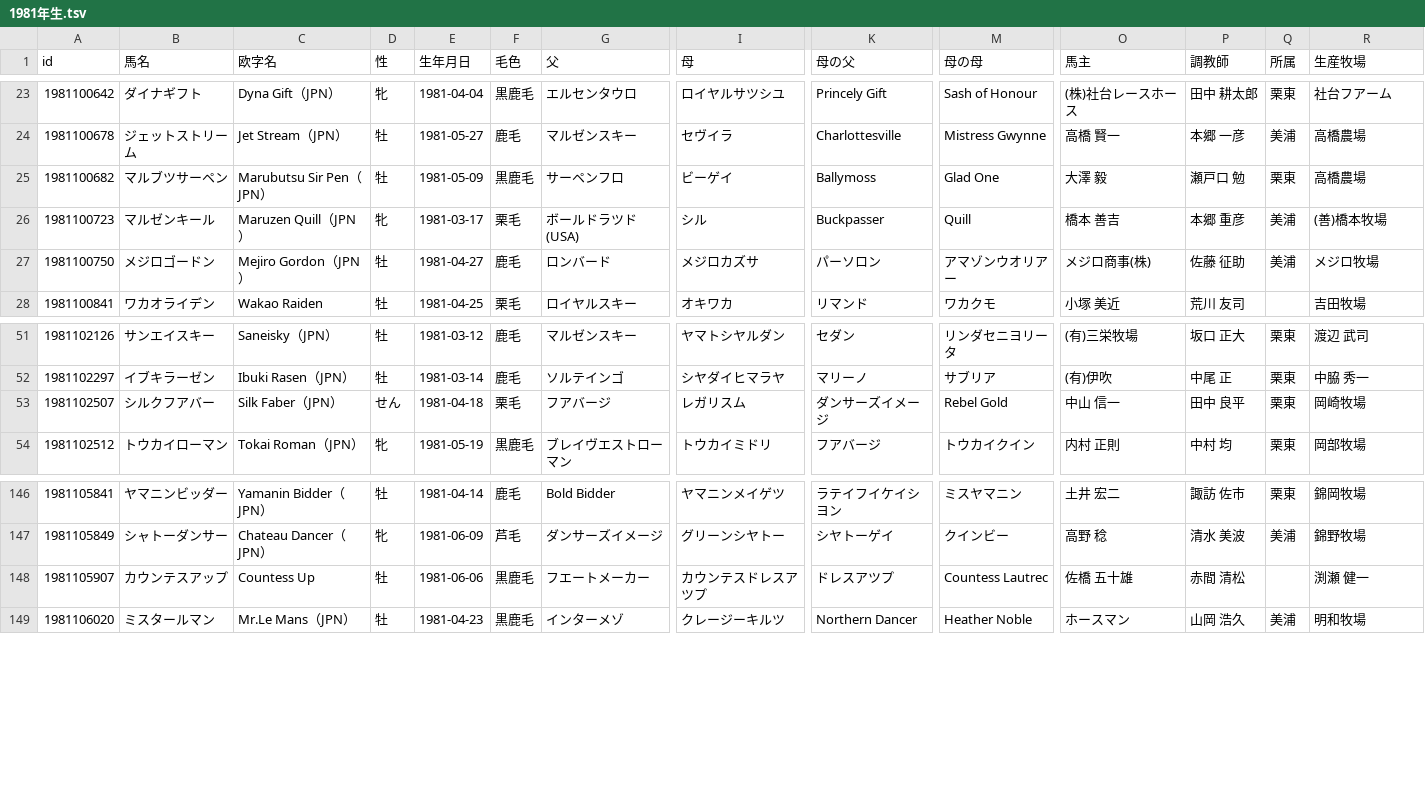
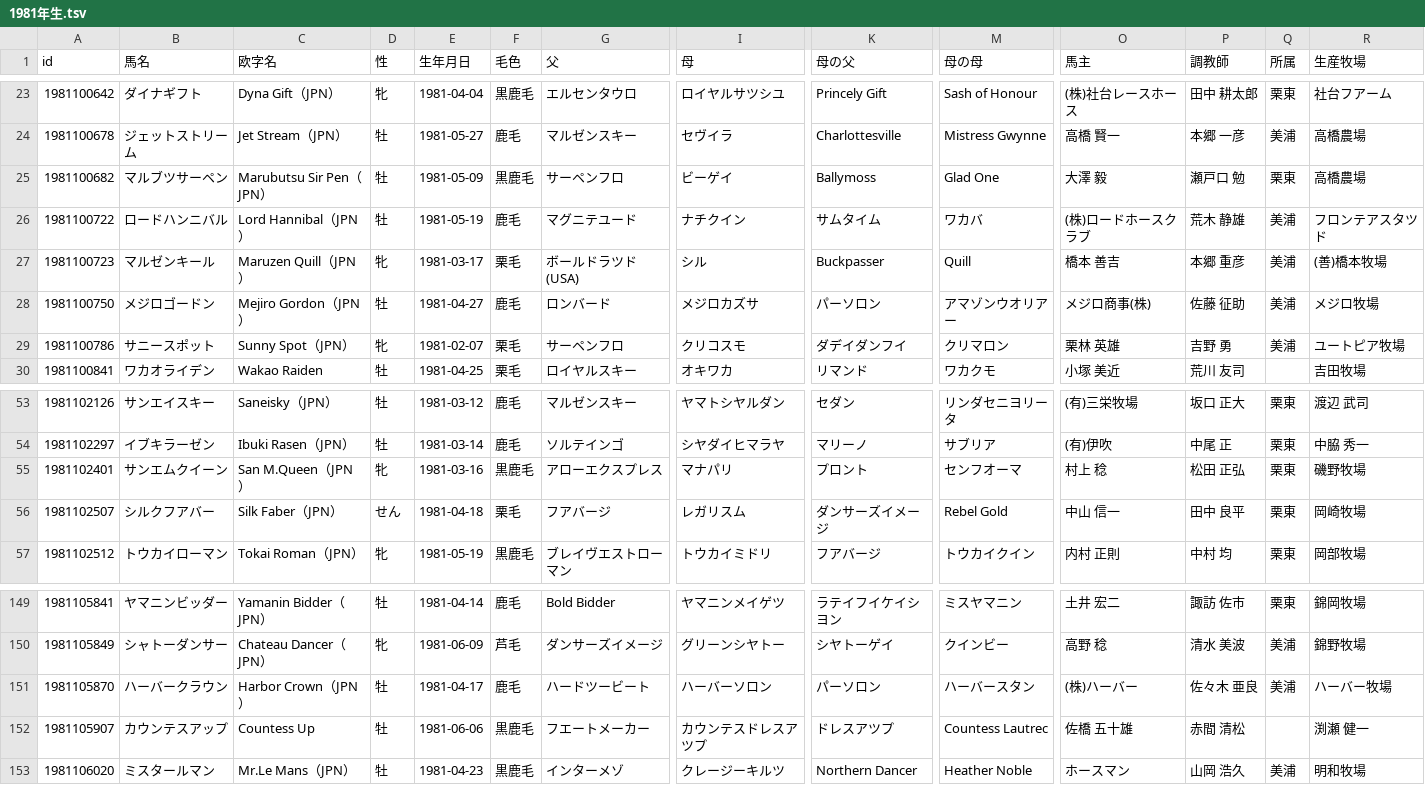
Before and after one commit to kotabish11-debug/KEIBA, a TSV file: 馬情報/馬DB/競走馬/1981年生.tsv, drawn as a sheet; only a part is shown, gaps mark what is left out; rows hold the shown columns only; the diff names each change by its address in the sheet, - before the commit and + after, or states it on an @@ line.

```diff
--- a/馬情報/馬DB/競走馬/1981年生.tsv
+++ b/馬情報/馬DB/競走馬/1981年生.tsv
+row 26: 1981100722 | ロードハンニバル | Lord Hannibal（JPN） | 牡 | 1981-05-19 | 鹿毛 | マグニテユード | ナチクイン | サムタイム | ワカバ | (株)ロードホースクラブ | 荒木 静雄 | 美浦 | フロンテアスタツド
+row 29: 1981100786 | サニースポット | Sunny Spot（JPN） | 牝 | 1981-02-07 | 栗毛 | サーペンフロ | クリコスモ | ダデイダンフイ | クリマロン | 栗林 英雄 | 吉野 勇 | 美浦 | ユートピア牧場
+row 55: 1981102401 | サンエムクイーン | San M.Queen（JPN） | 牝 | 1981-03-16 | 黒鹿毛 | アローエクスプレス | マナパリ | プロント | センフオーマ | 村上 稔 | 松田 正弘 | 栗東 | 磯野牧場
+row 151: 1981105870 | ハーバークラウン | Harbor Crown（JPN） | 牡 | 1981-04-17 | 鹿毛 | ハードツービート | ハーバーソロン | パーソロン | ハーバースタン | (株)ハーバー | 佐々木 亜良 | 美浦 | ハーバー牧場
```
Also changed, not shown: 馬情報/馬DB/種牡馬.tsv, 馬情報/馬DB/競走馬/1980年生.tsv, 33 other files.
